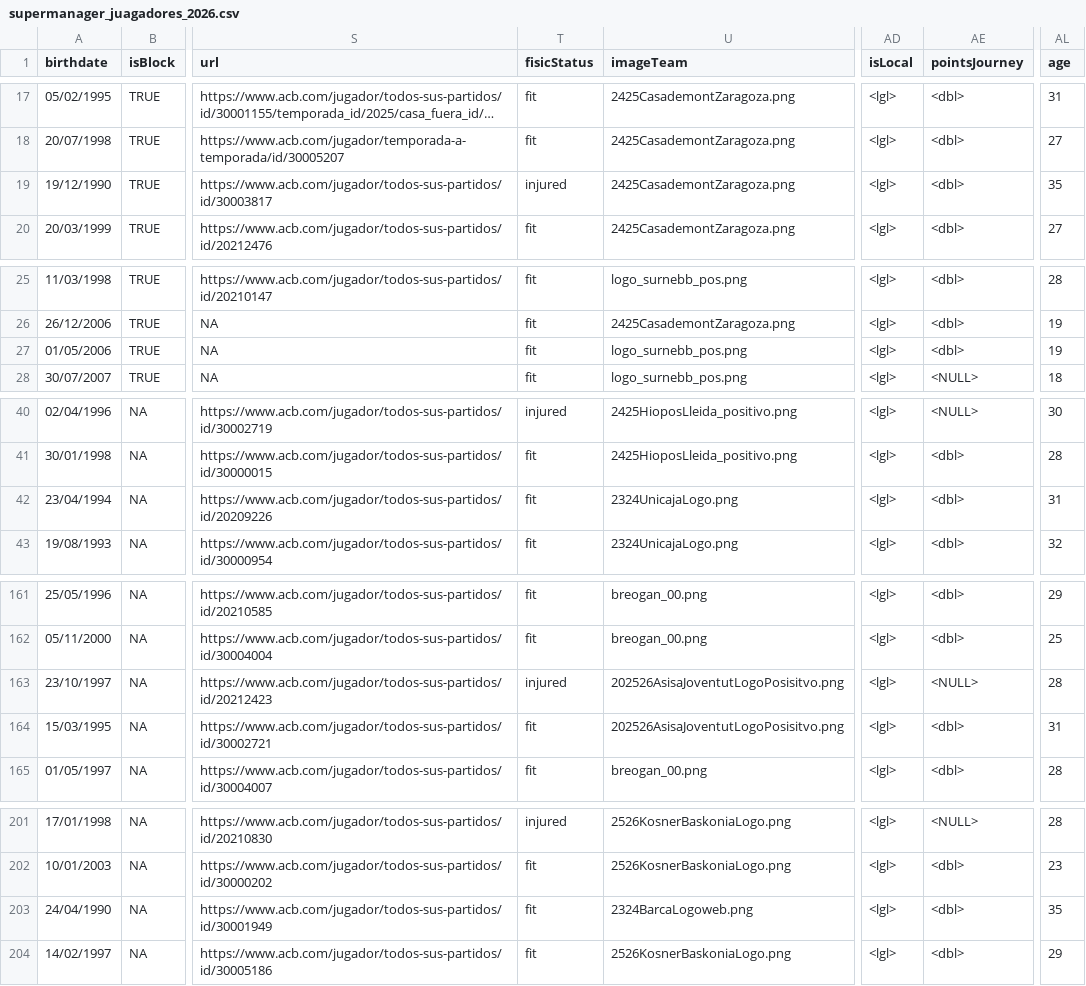
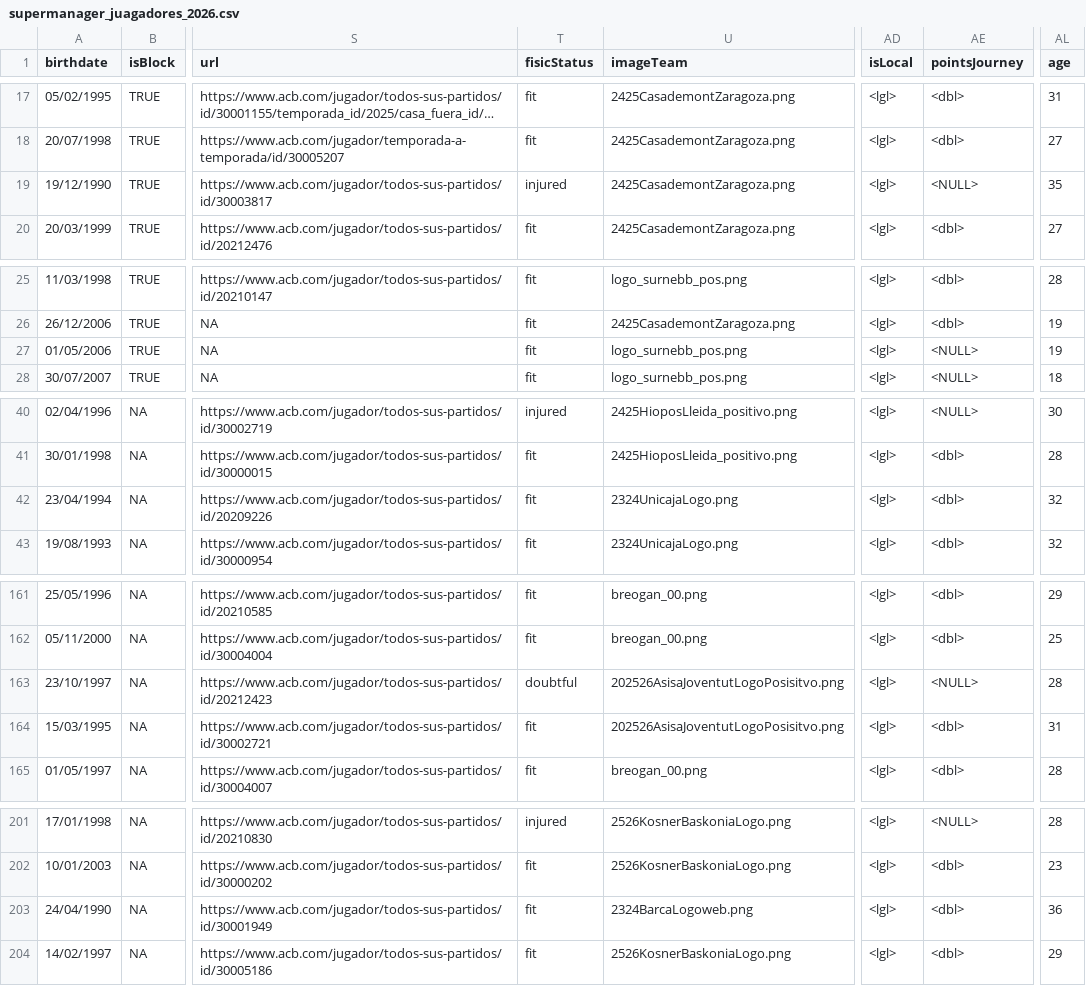
Before and after one commit to IvoVillanueva/DATOS-JUGADORES-SUPERMANAGER-2025_26, a CSV file: data/supermanager_juagadores_2026.csv, drawn as a sheet; only a part is shown, gaps mark what is left out; long unchanged cells end in …; the diff covers the shown part only; the diff names each change by its address in the sheet, - before the commit and + after, or states it on an @@ line.

```diff
--- a/data/supermanager_juagadores_2026.csv
+++ b/data/supermanager_juagadores_2026.csv
-AE19 (pointsJourney): <dbl>
+AE19 (pointsJourney): <NULL>
-AE27 (pointsJourney): <dbl>
+AE27 (pointsJourney): <NULL>
-AL42 (age): 31
+AL42 (age): 32
-T163 (fisicStatus): injured
+T163 (fisicStatus): doubtful
-AL203 (age): 35
+AL203 (age): 36
```
Also changed, not shown: 1 edited cell elsewhere in this file, 1 other file.
